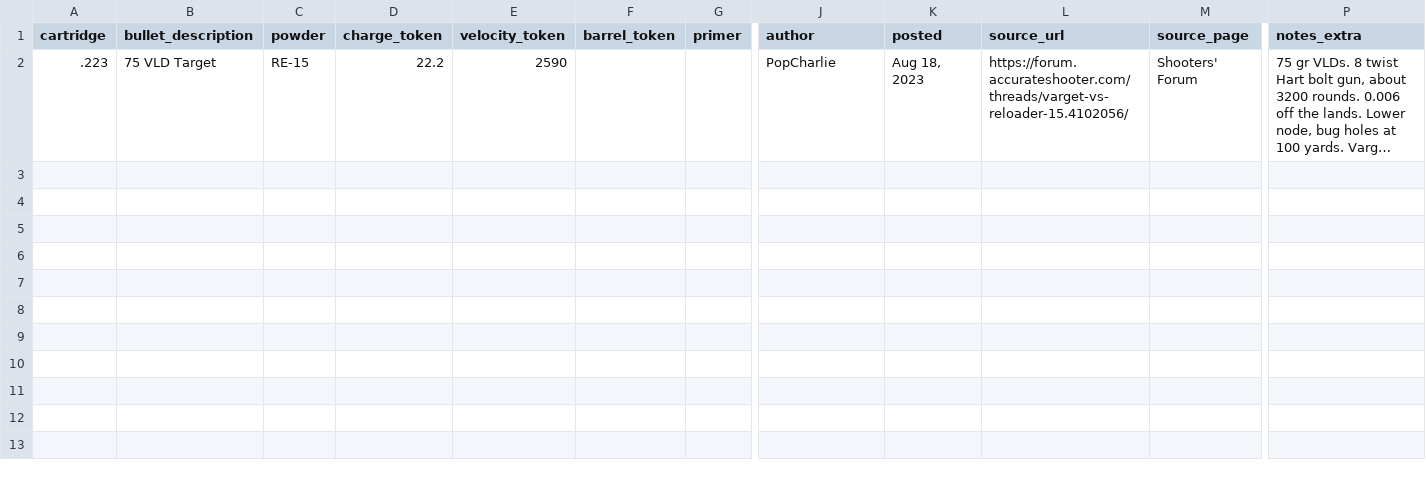
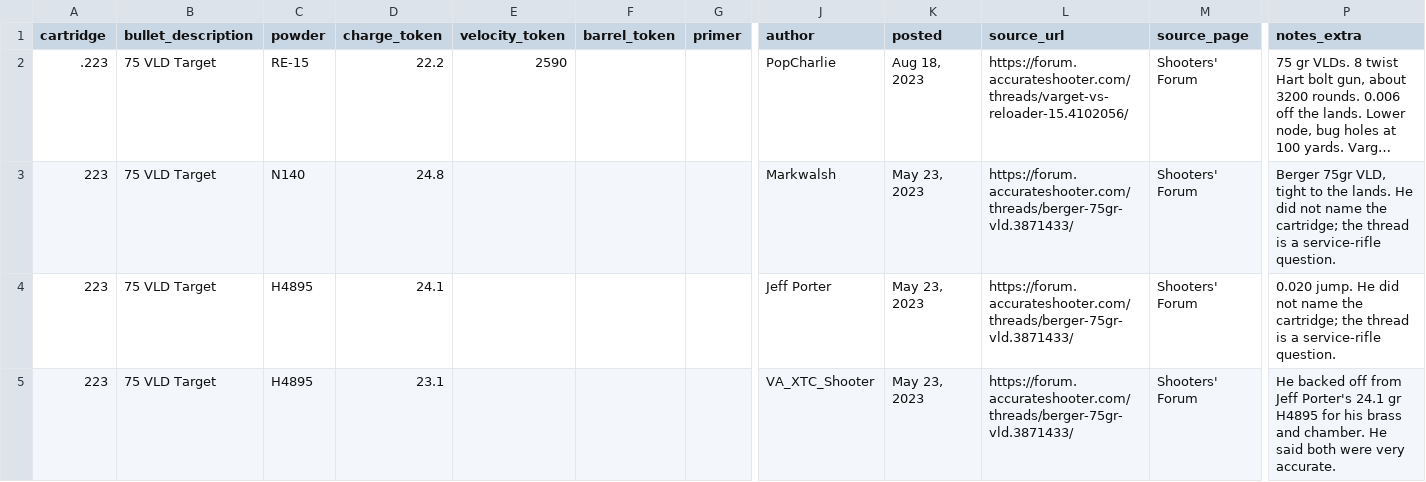
Before and after one commit to kevinlchristianson/Ballistic-Comparison-App, a CSV file: data/loads/inputs/2026-10-27-berger-vld-target-22cal-75gr.csv, drawn as a sheet; only a part is shown, gaps mark what is left out; long unchanged cells end in …; rows hold the shown columns only; the diff names each change by its address in the sheet, - before the commit and + after, or states it on an @@ line.

```diff
--- a/data/loads/inputs/2026-10-27-berger-vld-target-22cal-75gr.csv
+++ b/data/loads/inputs/2026-10-27-berger-vld-target-22cal-75gr.csv
+row 3: 223 | 75 VLD Target | N140 | 24.8 |  |  |  | Markwalsh | May 23, 2023 | https://forum.accurateshooter.com/threads/berger-75gr-vld.3871433/ | Shooters' Forum | Berger 75gr VLD, tight to the lands. He did not name the cartridge; the thread is a service-rifle question.
+row 4: 223 | 75 VLD Target | H4895 | 24.1 |  |  |  | Jeff Porter | May 23, 2023 | https://forum.accurateshooter.com/threads/berger-75gr-vld.3871433/ | Shooters' Forum | 0.020 jump. He did not name the cartridge; the thread is a service-rifle question.
+row 5: 223 | 75 VLD Target | H4895 | 23.1 |  |  |  | VA_XTC_Shooter | May 23, 2023 | https://forum.accurateshooter.com/threads/berger-75gr-vld.3871433/ | Shooters' Forum | He backed off from Jeff Porter's 24.1 gr H4895 for his brass and chamber. He said both were very accurate.
```
Also changed, not shown: 2 other files.
